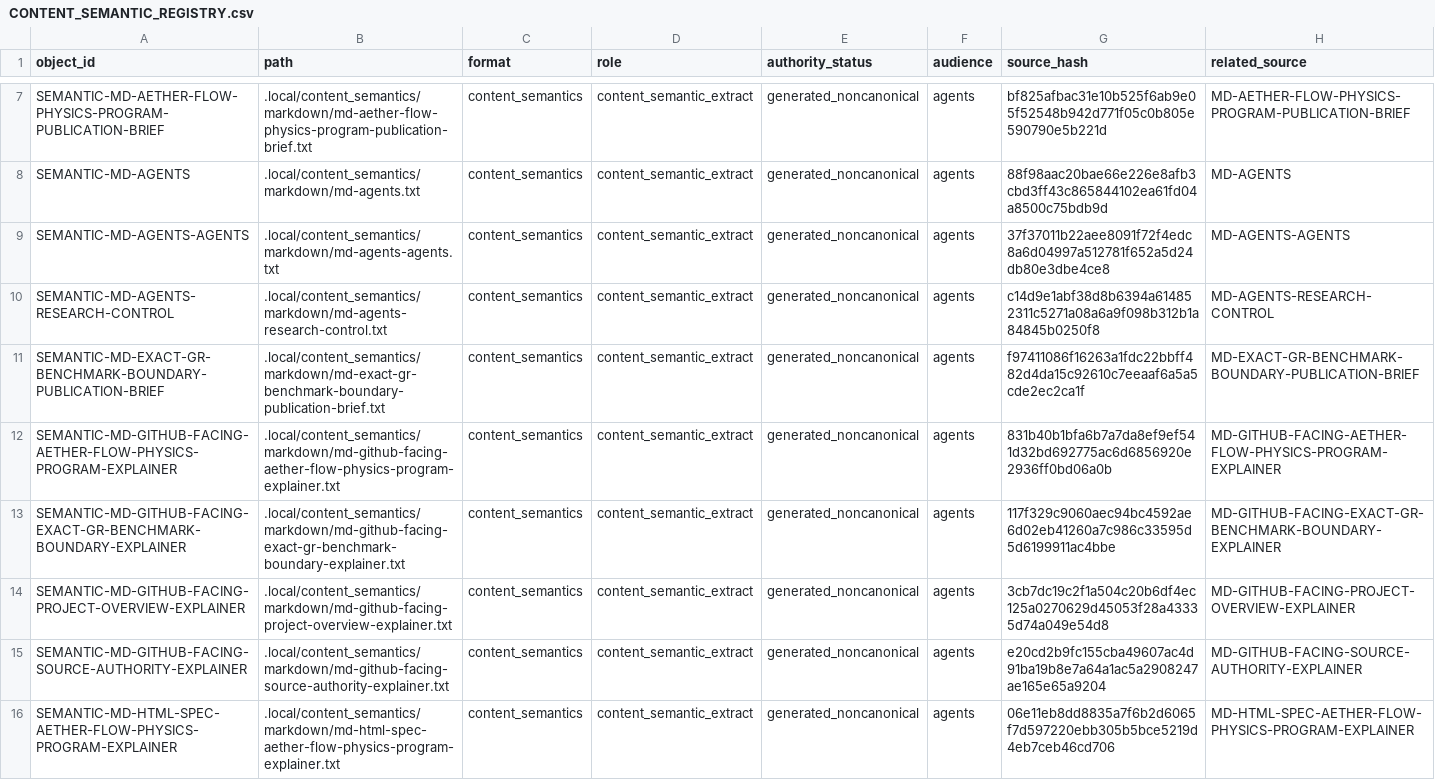
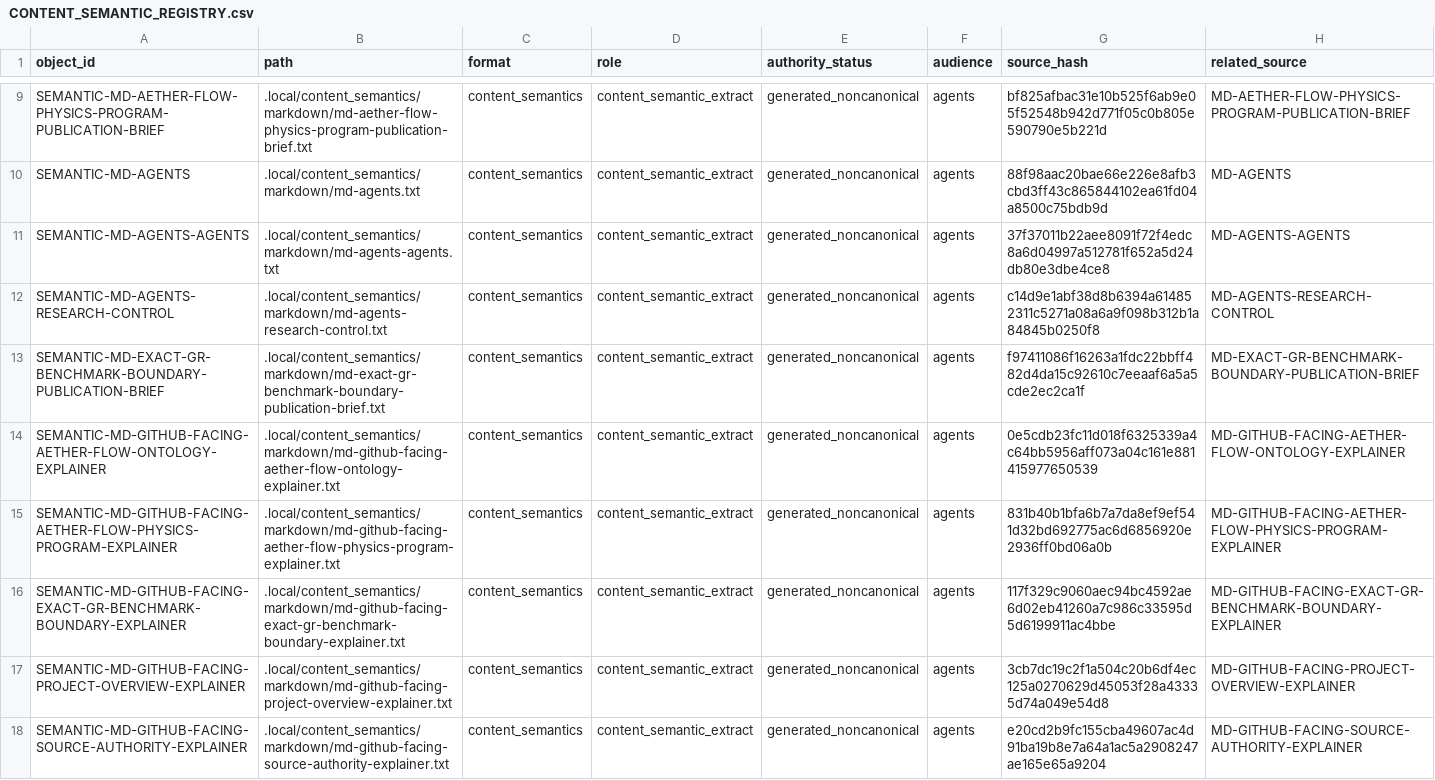
Before and after one commit to AngryOwlAI/The-AEther-Flow, a CSV file: registries/CONTENT_SEMANTIC_REGISTRY.csv, drawn as a sheet; only a part is shown, gaps mark what is left out; the shorter side is filled out with more unchanged rows; rows hold the shown columns only; the diff covers the shown part only; the diff names each change by its address in the sheet, - before the commit and + after, or states it on an @@ line.

```diff
--- a/registries/CONTENT_SEMANTIC_REGISTRY.csv
+++ b/registries/CONTENT_SEMANTIC_REGISTRY.csv
+row 14: SEMANTIC-MD-GITHUB-FACING-AETHER-FLOW-ONTOLOGY-EXPLAINER | .local/content_semantics/markdown/md-github-facing-aether-flow-ontology-explainer.txt | content_semantics | content_semantic_extract | generated_noncanonical | agents | 0e5cdb23fc11d018f6325339a4c64bb5956aff073a04c161e881415977650539 | MD-GITHUB-FACING-AETHER-FLOW-ONTOLOGY-EXPLAINER
```
Also changed, not shown: 3 added rows elsewhere in this file, registries/AGENT_JOB_REGISTRY.csv, registries/MARKDOWN_SOURCE_REGISTRY.csv, 36 other files.
